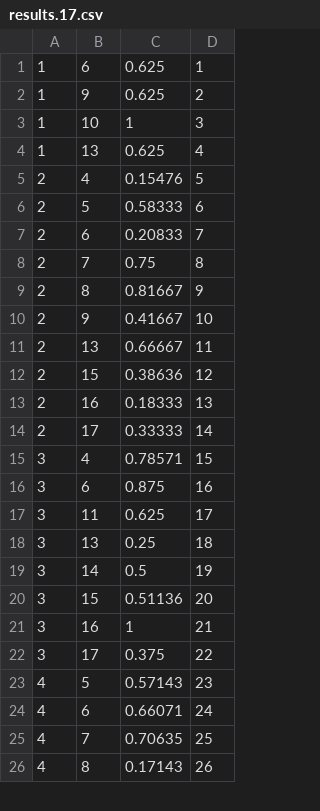
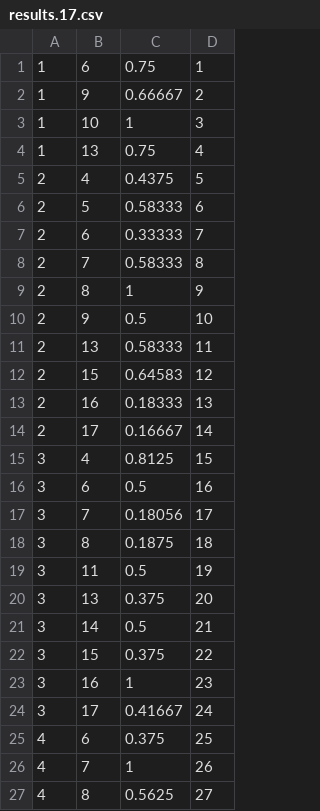
Before and after one commit to SaOligg88/topography, a CSV file: results/results.17.csv, drawn as a sheet; only a part is shown; the diff covers the shown part only.

```diff
--- a/results/results.17.csv
+++ b/results/results.17.csv
@@ -1,26 +1,27 @@
-1,6,0.625,1
-1,9,0.625,2
+1,6,0.75,1
+1,9,0.66667,2
 1,10,1,3
-1,13,0.625,4
-2,4,0.15476,5
+1,13,0.75,4
+2,4,0.4375,5
 2,5,0.58333,6
-2,6,0.20833,7
-2,7,0.75,8
-2,8,0.81667,9
-2,9,0.41667,10
-2,13,0.66667,11
-2,15,0.38636,12
+2,6,0.33333,7
+2,7,0.58333,8
+2,8,1,9
+2,9,0.5,10
+2,13,0.58333,11
+2,15,0.64583,12
 2,16,0.18333,13
-2,17,0.33333,14
-3,4,0.78571,15
-3,6,0.875,16
-3,11,0.625,17
-3,13,0.25,18
-3,14,0.5,19
-3,15,0.51136,20
-3,16,1,21
-3,17,0.375,22
-4,5,0.57143,23
-4,6,0.66071,24
-4,7,0.70635,25
-4,8,0.17143,26
+2,17,0.16667,14
+3,4,0.8125,15
+3,6,0.5,16
+3,7,0.18056,17
+3,8,0.1875,18
+3,11,0.5,19
+3,13,0.375,20
+3,14,0.5,21
+3,15,0.375,22
+3,16,1,23
+3,17,0.41667,24
+4,6,0.375,25
+4,7,1,26
+4,8,0.5625,27
```
Also changed, not shown: 4 added rows, 3 removed rows and 59 edited cells elsewhere in this file, 2 other files.
